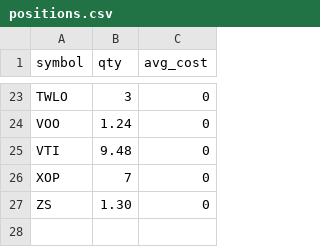
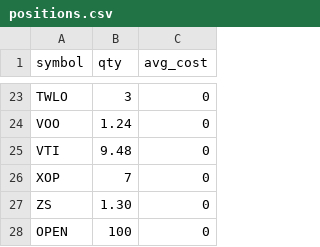
Before and after one commit to maximezac/alpacawireup, a CSV file: data/portfolios/portfolio_max_personal/positions.csv, drawn as a sheet; only a part is shown, gaps mark what is left out; the diff names each change by its address in the sheet, - before the commit and + after, or states it on an @@ line.

Commit message:
Update positions.csv

```diff
--- a/data/portfolios/portfolio_max_personal/positions.csv
+++ b/data/portfolios/portfolio_max_personal/positions.csv
+row 28: OPEN | 100 | 0
```
